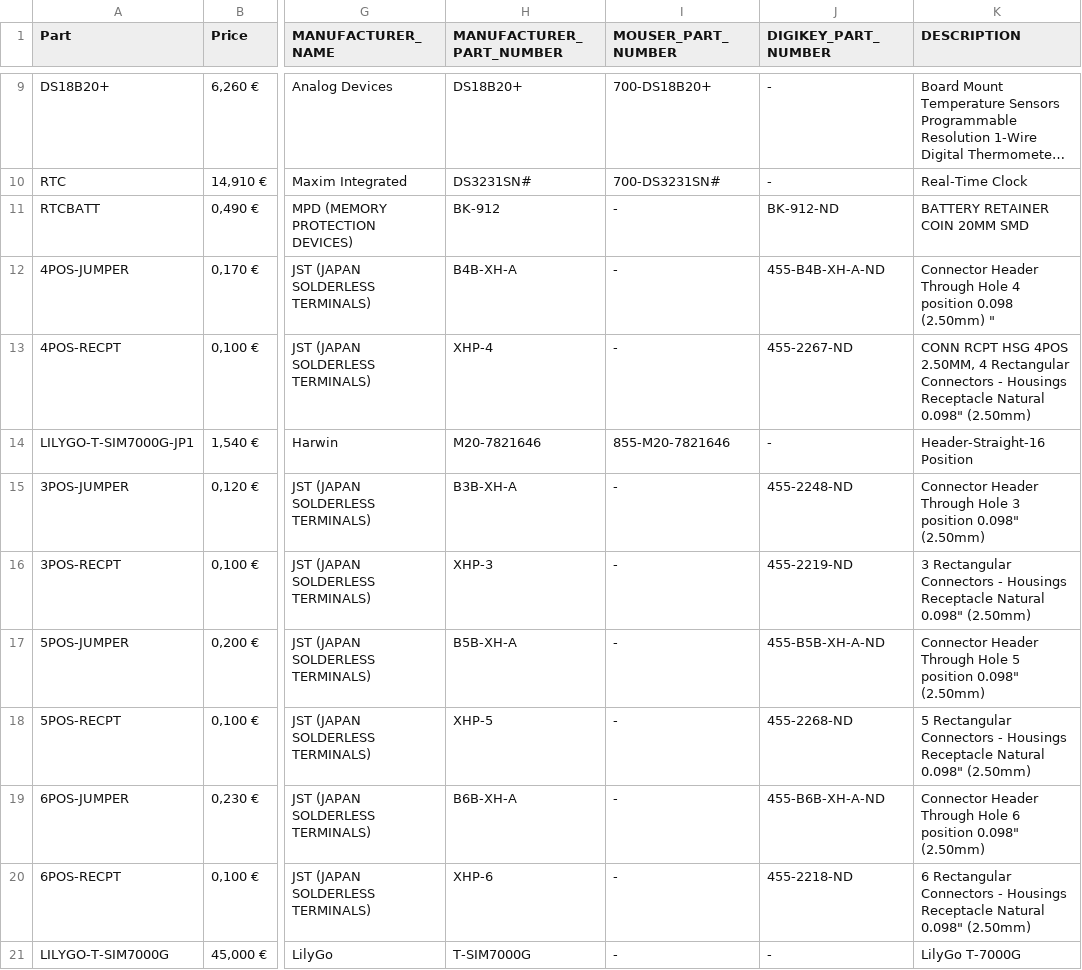
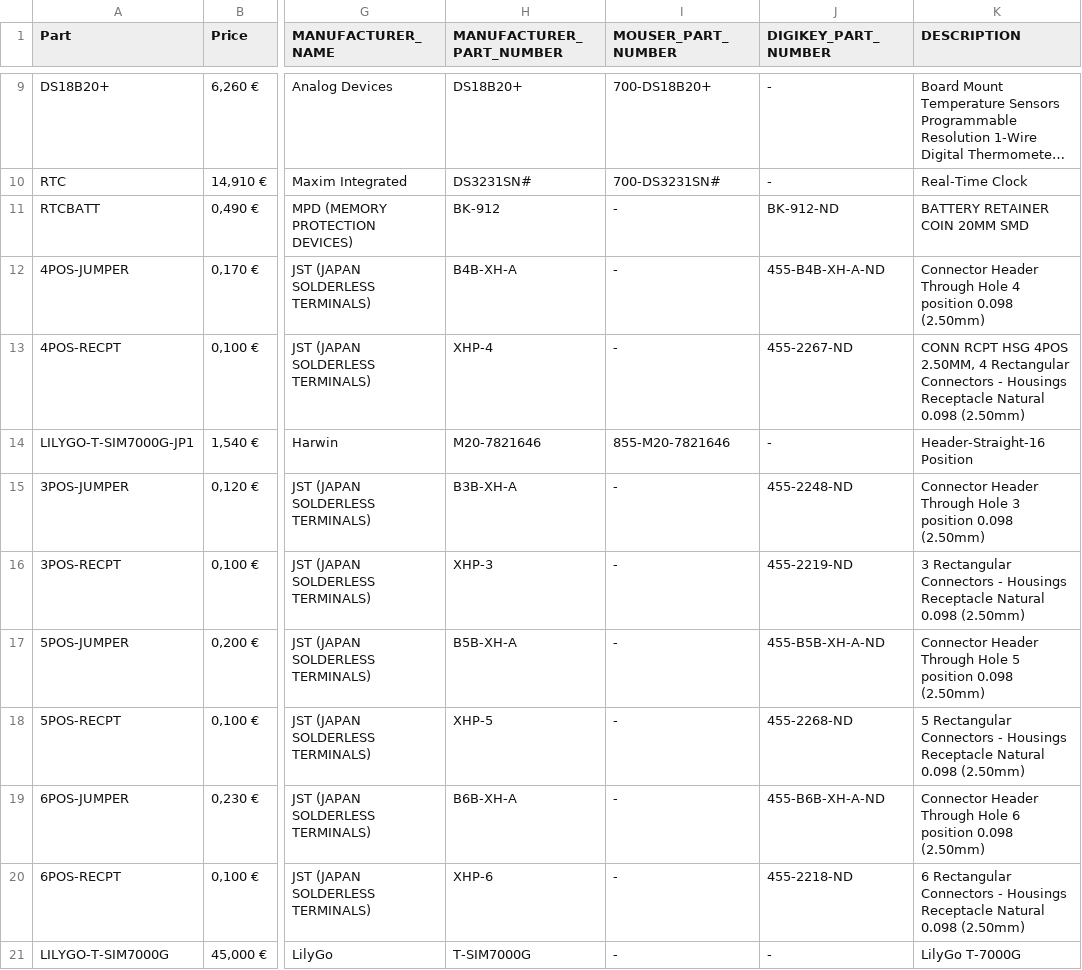
Before and after one commit to psword/water-quality, a CSV file: Other-Data/Cost/CostDescriptions_v2.csv, drawn as a sheet; only a part is shown, gaps mark what is left out; long unchanged cells end in …; the diff covers the shown part only; the diff names each change by its address in the sheet, - before the commit and + after, or states it on an @@ line.

Commit message:
Update CostDescriptions_v2.csv
removed illegal charx

```diff
--- a/Other-Data/Cost/CostDescriptions_v2.csv
+++ b/Other-Data/Cost/CostDescriptions_v2.csv
-K12 (DESCRIPTION): …0.098 (2.50mm) "
+K12 (DESCRIPTION): …0.098 (2.50mm)
-K13 (DESCRIPTION): …Receptacle Natural 0.098" (2.50mm)
+K13 (DESCRIPTION): …Receptacle Natural 0.098 (2.50mm)
-K15 (DESCRIPTION): …3 position 0.098" (2.50mm)
+K15 (DESCRIPTION): …3 position 0.098 (2.50mm)
-K16 (DESCRIPTION): …Receptacle Natural 0.098" (2.50mm)
+K16 (DESCRIPTION): …Receptacle Natural 0.098 (2.50mm)
-K17 (DESCRIPTION): …5 position 0.098" (2.50mm)
+K17 (DESCRIPTION): …5 position 0.098 (2.50mm)
-K18 (DESCRIPTION): …Receptacle Natural 0.098" (2.50mm)
+K18 (DESCRIPTION): …Receptacle Natural 0.098 (2.50mm)
-K19 (DESCRIPTION): …6 position 0.098" (2.50mm)
+K19 (DESCRIPTION): …6 position 0.098 (2.50mm)
-K20 (DESCRIPTION): …Receptacle Natural 0.098" (2.50mm)
+K20 (DESCRIPTION): …Receptacle Natural 0.098 (2.50mm)
```
Also changed, not shown: 1 added row and 4 edited cells elsewhere in this file.
